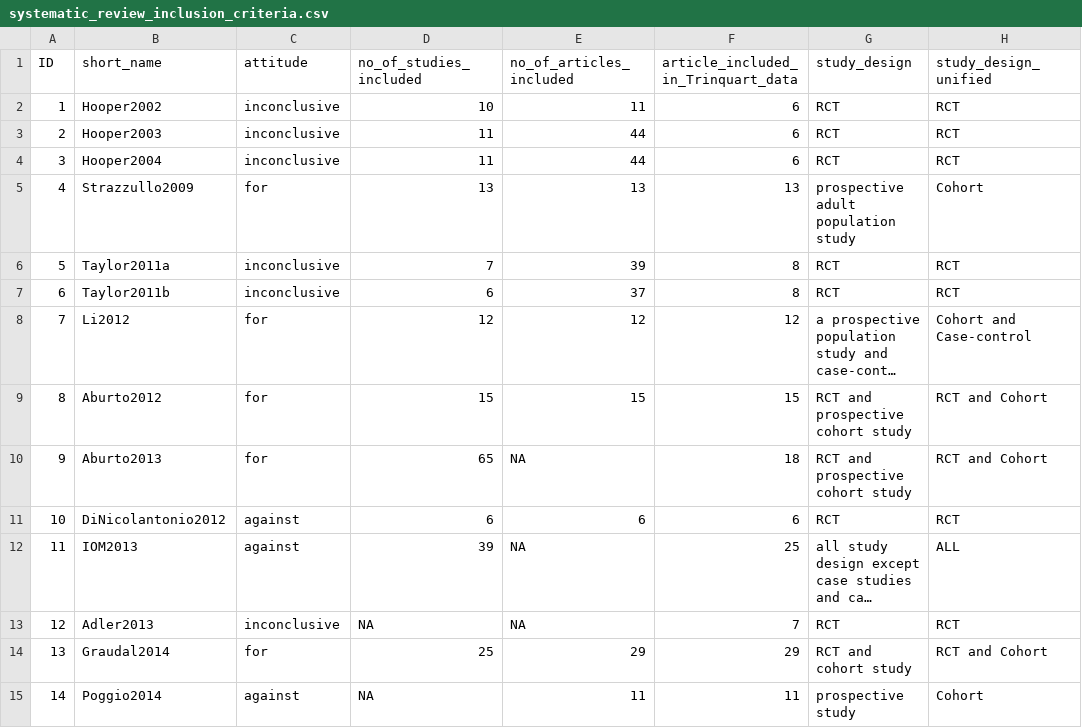
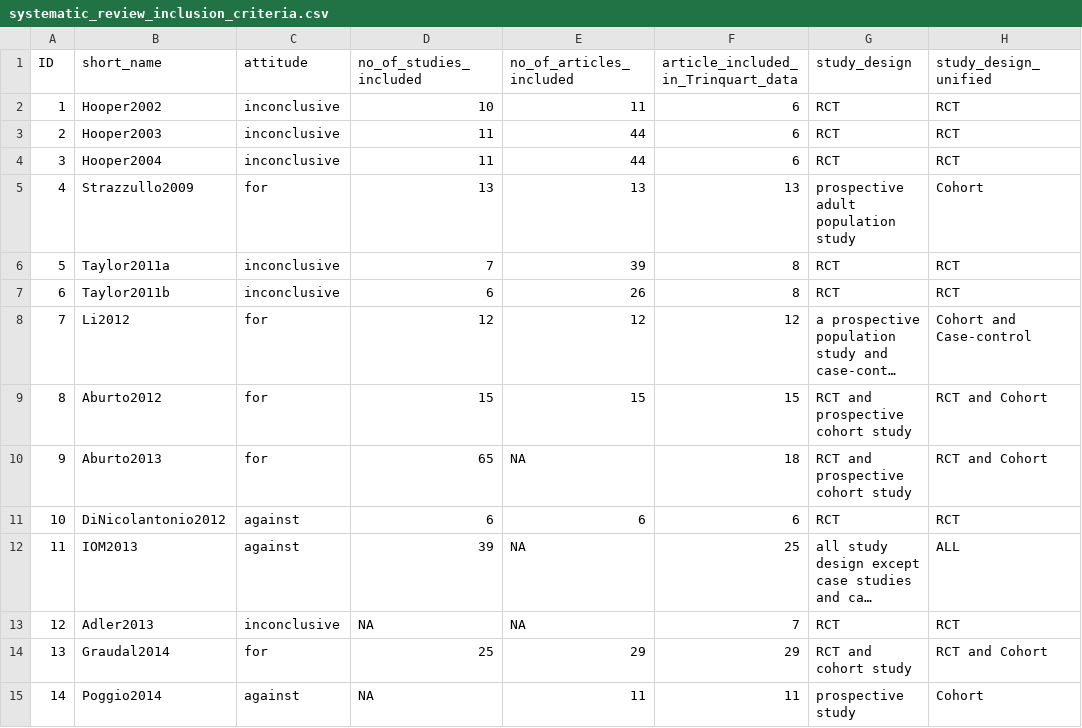
Before and after one commit to infoqualitylab/author_network_analysis, a CSV file: Salt/data/databank_deposit_version_2/systematic_review_inclusion_criteria.csv, drawn as a sheet; only a part is shown; long unchanged cells end in …; the diff names each change by its address in the sheet, - before the commit and + after, or states it on an @@ line.

Commit message:
Update systematic_review_inclusion_criteria.csv

```diff
--- a/Salt/data/databank_deposit_version_2/systematic_review_inclusion_criteria.csv
+++ b/Salt/data/databank_deposit_version_2/systematic_review_inclusion_criteria.csv
-E7 (no_of_articles_included): 37
+E7 (no_of_articles_included): 26
```
